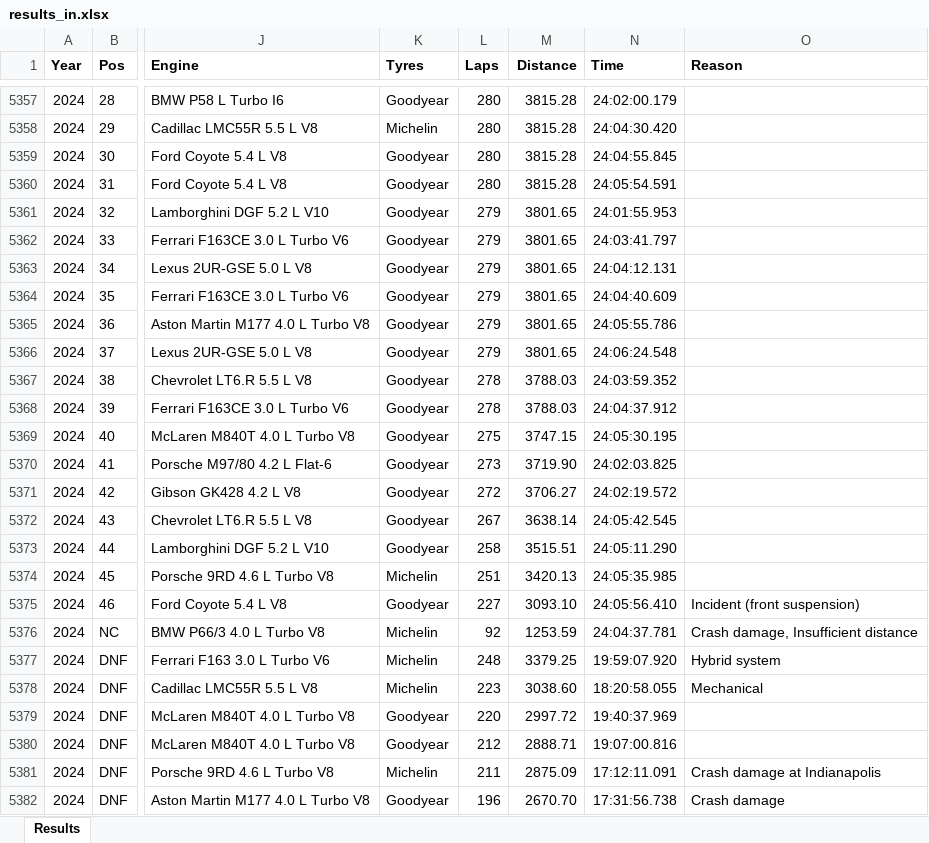
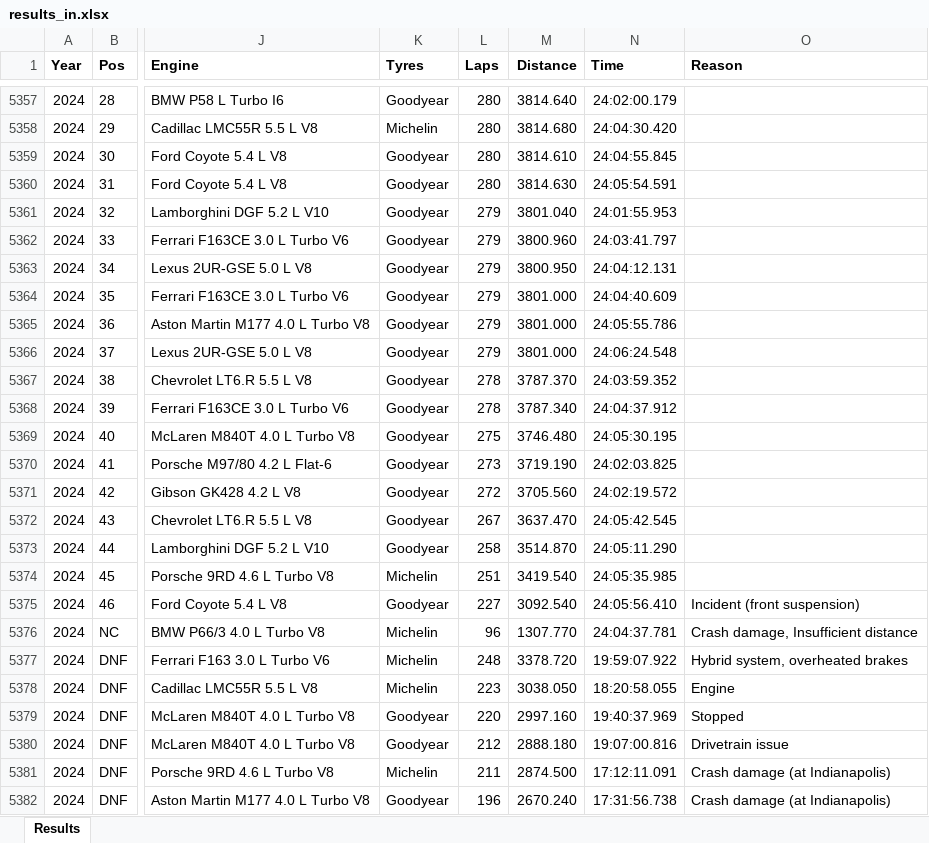
Before and after one commit to gdsotirov/lemans24, an Excel workbook: db/data/results_in.xlsx, sheet Results, drawn as a sheet; only a part is shown, gaps mark what is left out; values as stored, in another font and other column widths than the file's, no borders; conditional formats not drawn; the diff covers the shown part only; the diff names each change by its address in the sheet, - before the commit and + after, or states it on an @@ line.

Commit message:
Add final 2024 race results

```diff
--- a/db/data/results_in.xlsx (sheet Results)
+++ b/db/data/results_in.xlsx (sheet Results)
-M5357 (Distance): 3815.28
+M5357 (Distance): 3814.640
-M5358 (Distance): 3815.28
+M5358 (Distance): 3814.680
-M5359 (Distance): 3815.28
+M5359 (Distance): 3814.610
-M5360 (Distance): 3815.28
+M5360 (Distance): 3814.630
-M5361 (Distance): 3801.65
+M5361 (Distance): 3801.040
-M5362 (Distance): 3801.65
+M5362 (Distance): 3800.960
-M5363 (Distance): 3801.65
+M5363 (Distance): 3800.950
-M5364:M5366 (Distance): 3801.65
+M5364:M5366 (Distance): 3801.000
-M5367 (Distance): 3788.03
+M5367 (Distance): 3787.370
-M5368 (Distance): 3788.03
+M5368 (Distance): 3787.340
-M5369 (Distance): 3747.15
+M5369 (Distance): 3746.480
-M5370 (Distance): 3719.90
+M5370 (Distance): 3719.190
-M5371 (Distance): 3706.27
+M5371 (Distance): 3705.560
-M5372 (Distance): 3638.14
+M5372 (Distance): 3637.470
-M5373 (Distance): 3515.51
+M5373 (Distance): 3514.870
-M5374 (Distance): 3420.13
+M5374 (Distance): 3419.540
-M5375 (Distance): 3093.10
+M5375 (Distance): 3092.540
-L5376 (Laps): 92
+L5376 (Laps): 96
-M5376 (Distance): 1253.59
+M5376 (Distance): 1307.770
-M5377 (Distance): 3379.25
+M5377 (Distance): 3378.720
-N5377 (Time): 19:59:07.920
+N5377 (Time): 19:59:07.922
-O5377 (Reason): Hybrid system
+O5377 (Reason): Hybrid system, overheated brakes
-M5378 (Distance): 3038.60
+M5378 (Distance): 3038.050
-O5378 (Reason): Mechanical
+O5378 (Reason): Engine
-M5379 (Distance): 2997.72
+M5379 (Distance): 2997.160
-O5379 (Reason): (empty)
+O5379 (Reason): Stopped
-M5380 (Distance): 2888.71
+M5380 (Distance): 2888.180
-O5380 (Reason): (empty)
+O5380 (Reason): Drivetrain issue
-M5381 (Distance): 2875.09
+M5381 (Distance): 2874.500
-O5381 (Reason): Crash damage at Indianapolis
+O5381 (Reason): Crash damage (at Indianapolis)
-M5382 (Distance): 2670.70
+M5382 (Distance): 2670.240
-O5382 (Reason): Crash damage
+O5382 (Reason): Crash damage (at Indianapolis)
```
Also changed, not shown: 40 edited cells elsewhere in this sheet, 3 other files.
